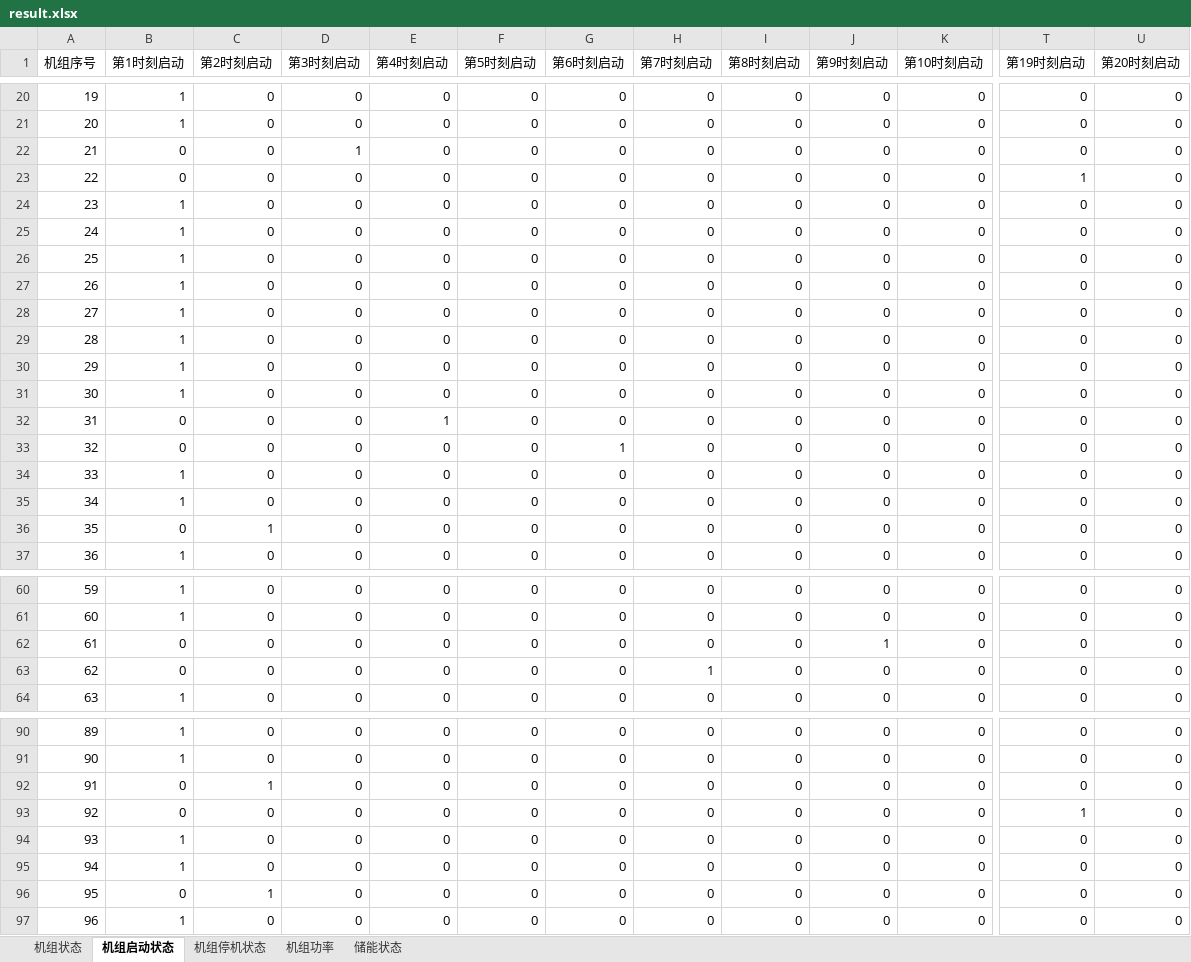
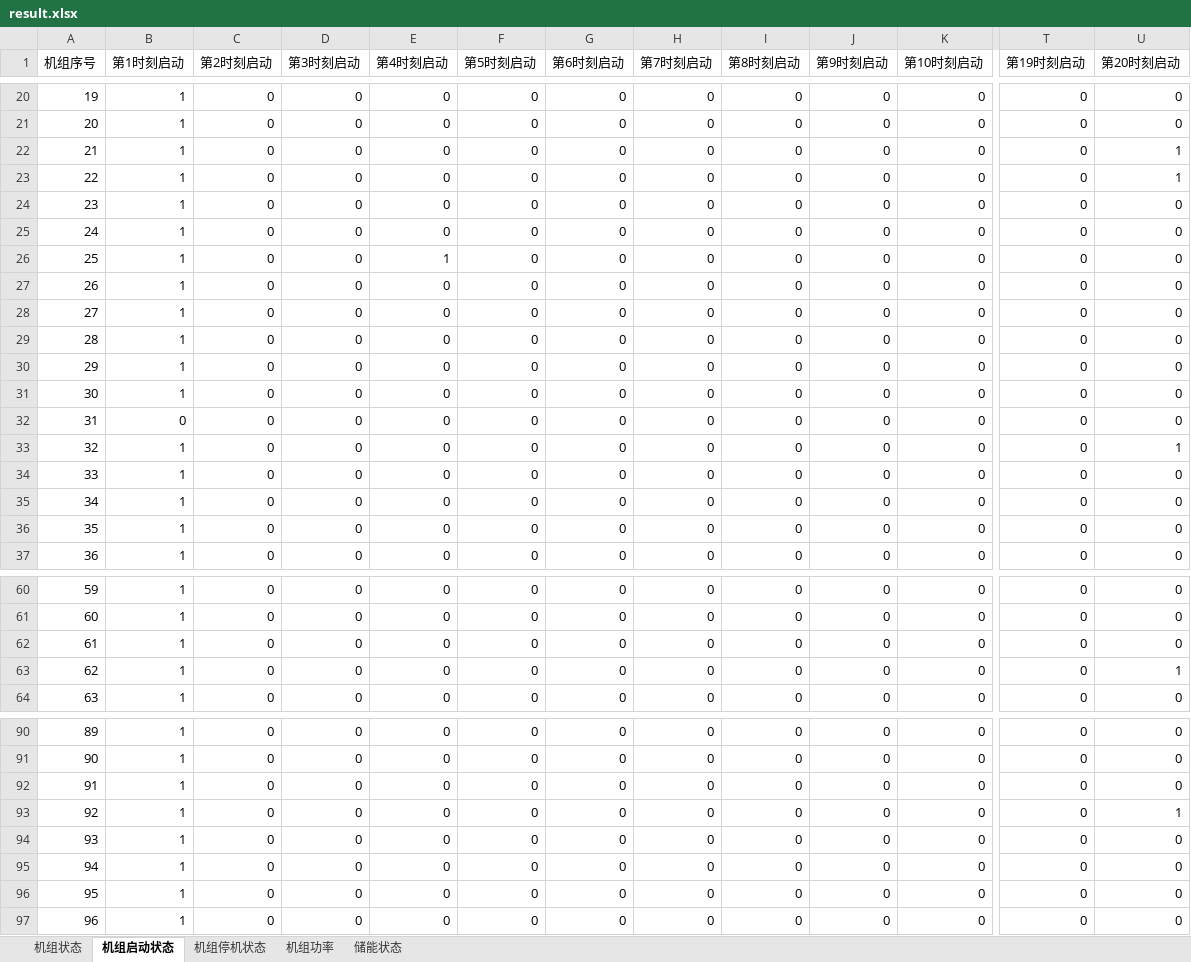
Before and after one commit to BigdogManLuo/SCUC, an Excel workbook: results/result.xlsx, sheet 机组启动状态, drawn as a sheet; only a part is shown, gaps mark what is left out; values as stored, in another font and other column widths than the file's, no cell formats; the diff covers the shown part only; the diff names each change by its address in the sheet, - before the commit and + after, or states it on an @@ line.

```diff
--- a/results/result.xlsx (sheet 机组启动状态)
+++ b/results/result.xlsx (sheet 机组启动状态)
-B22:B23 (第1时刻启动): 0
+B22:B23 (第1时刻启动): 1
-D22 (第3时刻启动): 1
+D22 (第3时刻启动): 0
-U22:U23 (第20时刻启动): 0
+U22:U23 (第20时刻启动): 1
-T23 (第19时刻启动): 1
+T23 (第19时刻启动): 0
-E26 (第4时刻启动): 0
+E26 (第4时刻启动): 1
-E32 (第4时刻启动): 1
+E32 (第4时刻启动): 0
-B33 (第1时刻启动): 0
+B33 (第1时刻启动): 1
-G33 (第6时刻启动): 1
+G33 (第6时刻启动): 0
-U33 (第20时刻启动): 0
+U33 (第20时刻启动): 1
-B36 (第1时刻启动): 0
+B36 (第1时刻启动): 1
-C36 (第2时刻启动): 1
+C36 (第2时刻启动): 0
-B62:B63 (第1时刻启动): 0
+B62:B63 (第1时刻启动): 1
-J62 (第9时刻启动): 1
+J62 (第9时刻启动): 0
-H63 (第7时刻启动): 1
+H63 (第7时刻启动): 0
-U63 (第20时刻启动): 0
+U63 (第20时刻启动): 1
-B92:B93 (第1时刻启动): 0
+B92:B93 (第1时刻启动): 1
-C92 (第2时刻启动): 1
+C92 (第2时刻启动): 0
-T93 (第19时刻启动): 1
+T93 (第19时刻启动): 0
-U93 (第20时刻启动): 0
+U93 (第20时刻启动): 1
-B96 (第1时刻启动): 0
+B96 (第1时刻启动): 1
-C96 (第2时刻启动): 1
+C96 (第2时刻启动): 0
```
Also changed, not shown: 25 edited cells elsewhere in this sheet, sheet 机组功率, sheet 机组状态, sheet 机组停机状态, sheet 储能状态, cell formats, 8 other files.
